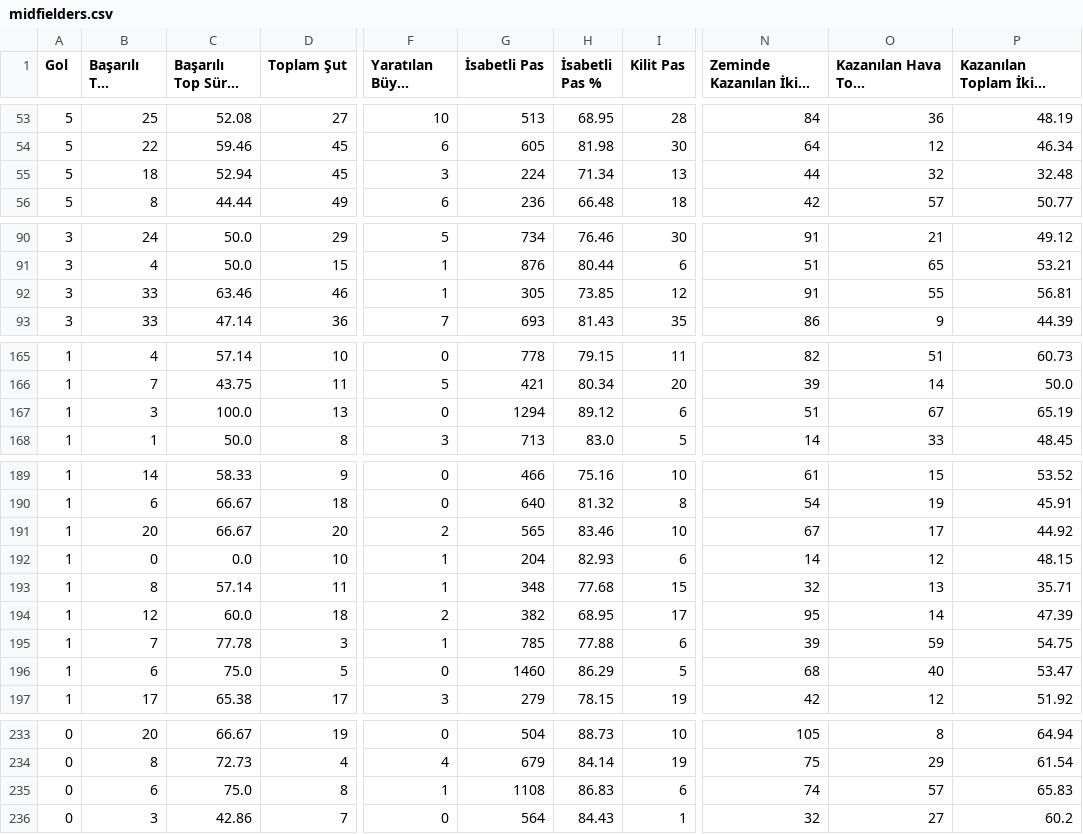
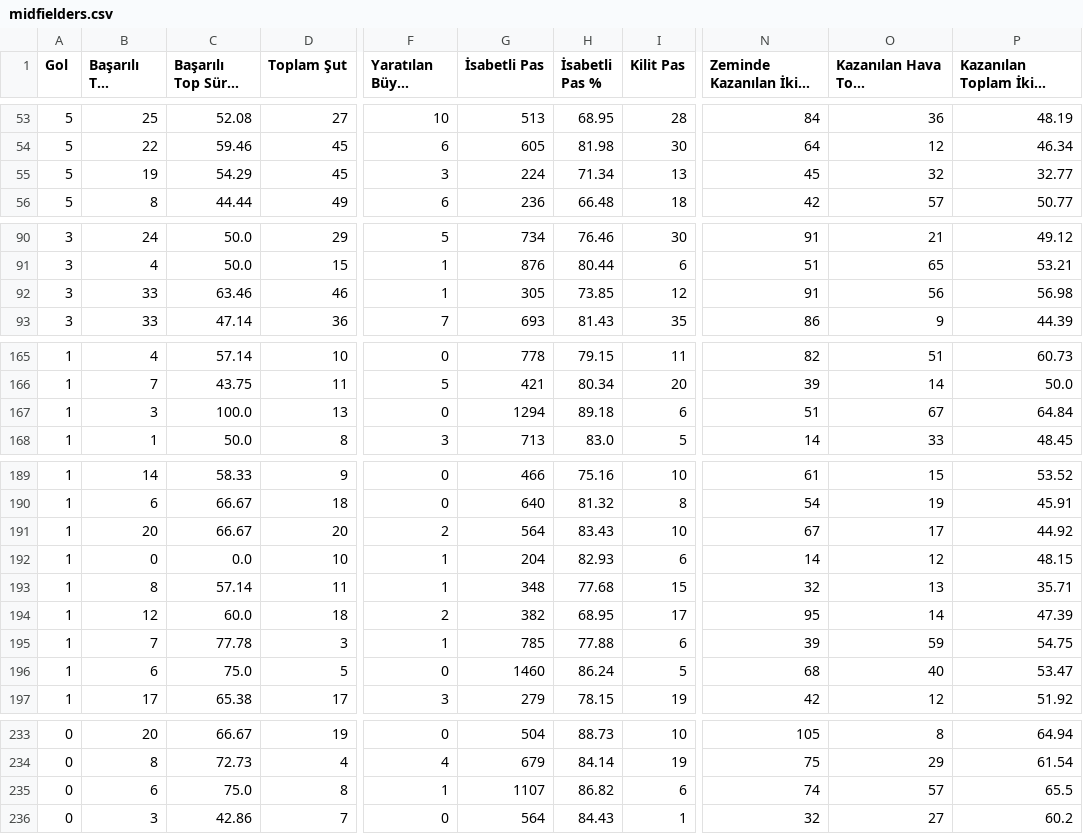
Before and after one commit to scatterradarcsv/csv_scatter_radar_total_noPos, a CSV file: midfielders.csv, drawn as a sheet; only a part is shown, gaps mark what is left out; long unchanged cells end in …; the diff covers the shown part only; the diff names each change by its address in the sheet, - before the commit and + after, or states it on an @@ line.

Commit message:
Updated midfielders.csv

```diff
--- a/midfielders.csv
+++ b/midfielders.csv
-B55 (Başarılı Top Sürme): 18
+B55 (Başarılı Top Sürme): 19
-C55 (Başarılı Top Sürme %): 52.94
+C55 (Başarılı Top Sürme %): 54.29
-N55 (Zeminde Kazanılan İkili Mücadele): 44
+N55 (Zeminde Kazanılan İkili Mücadele): 45
-P55: 32.48
+P55: 32.77
-O92 (Kazanılan Hava Topu Mücadelesi): 55
+O92 (Kazanılan Hava Topu Mücadelesi): 56
-P92: 56.81
+P92: 56.98
-H167 (İsabetli Pas %): 89.12
+H167 (İsabetli Pas %): 89.18
-P167: 65.19
+P167: 64.84
-G191 (İsabetli Pas): 565
+G191 (İsabetli Pas): 564
-H191 (İsabetli Pas %): 83.46
+H191 (İsabetli Pas %): 83.43
-H196 (İsabetli Pas %): 86.29
+H196 (İsabetli Pas %): 86.24
-G235 (İsabetli Pas): 1108
+G235 (İsabetli Pas): 1107
-H235 (İsabetli Pas %): 86.83
+H235 (İsabetli Pas %): 86.82
-P235: 65.83
+P235: 65.5
```
Also changed, not shown: 2 edited cells elsewhere in this file.
